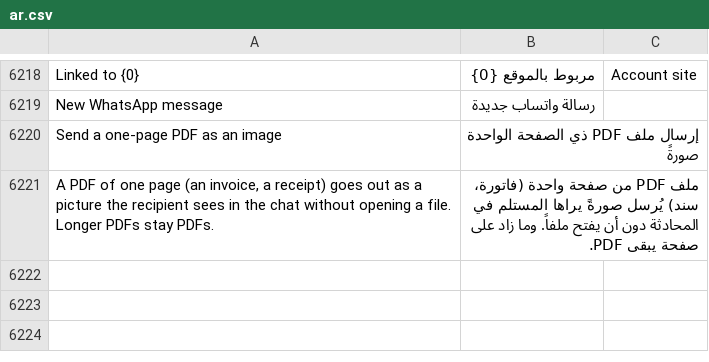
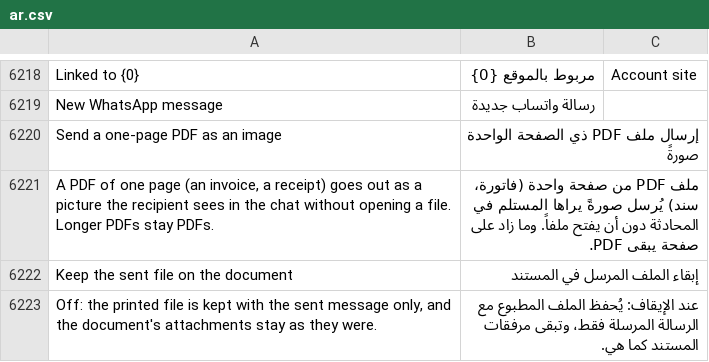
Before and after one commit to SANAD-Digital/whatsapp_next, a CSV file: whatsapp_next/translations/ar.csv, drawn as a sheet; only a part is shown, gaps mark what is left out.

```diff
--- a/whatsapp_next/translations/ar.csv
+++ b/whatsapp_next/translations/ar.csv
@@ -6221 +6221,3 @@ Send a one-page PDF as an image,إرسال ملف PDF ذي الصفحة الوا
 "A PDF of one page (an invoice, a receipt) goes out as a picture the recipient sees in the chat without opening a file. Longer PDFs stay PDFs.",ملف PDF من صفحة واحدة (فاتورة، سند) يُرسل صورةً يراها المستلم في المحادثة دون أن يفتح ملفاً. وما زاد على صفحة يبقى PDF.,
+Keep the sent file on the document,إبقاء الملف المرسل في المستند,
+"Off: the printed file is kept with the sent message only, and the document's attachments stay as they were.",عند الإيقاف: يُحفظ الملف المطبوع مع الرسالة المرسلة فقط، وتبقى مرفقات المستند كما هي.,
```
Also changed, not shown: 16 other files.
